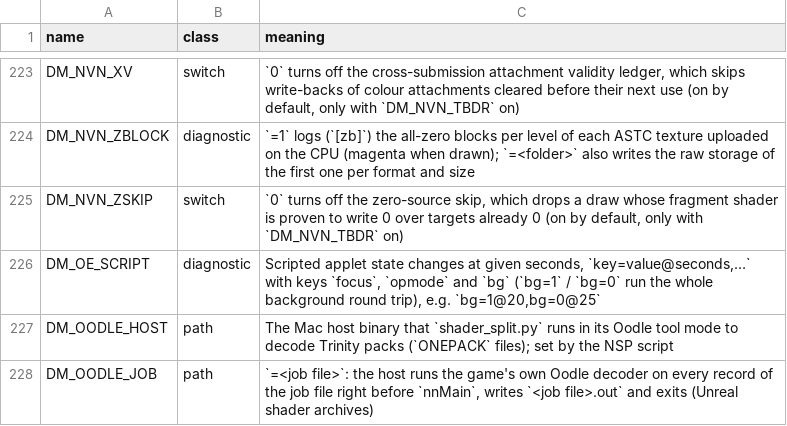
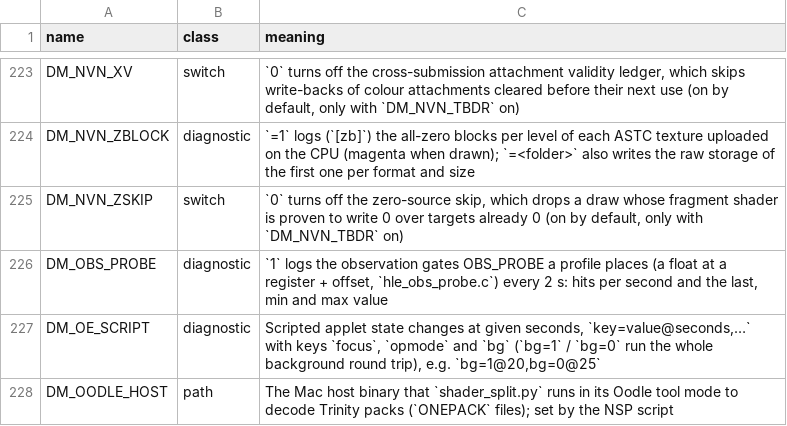
Before and after one commit to widestorm/nxnative, a TSV file: docs/env_switches.tsv, drawn as a sheet; only a part is shown, gaps mark what is left out; the shorter side is filled out with more unchanged rows.

```diff
--- a/docs/env_switches.tsv
+++ b/docs/env_switches.tsv
@@ -225,2 +225,3 @@ DM_NVN_ZBLOCK	diagnostic	`=1` logs (`[zb]`) the all-zero blocks per level of eac
 DM_NVN_ZSKIP	switch	`0` turns off the zero-source skip, which drops a draw whose fragment shader is proven to write 0 over targets already 0 (on by default, only with `DM_NVN_TBDR` on)
+DM_OBS_PROBE	diagnostic	`1` logs the observation gates OBS_PROBE a profile places (a float at a register + offset, `hle_obs_probe.c`) every 2 s: hits per second and the last, min and max value
 DM_OE_SCRIPT	diagnostic	Scripted applet state changes at given seconds, `key=value@seconds,…` with keys `focus`, `opmode` and `bg` (`bg=1` / `bg=0` run the whole background round trip), e.g. `bg=1@20,bg=0@25`
```
Also changed, not shown: 4 other files.
